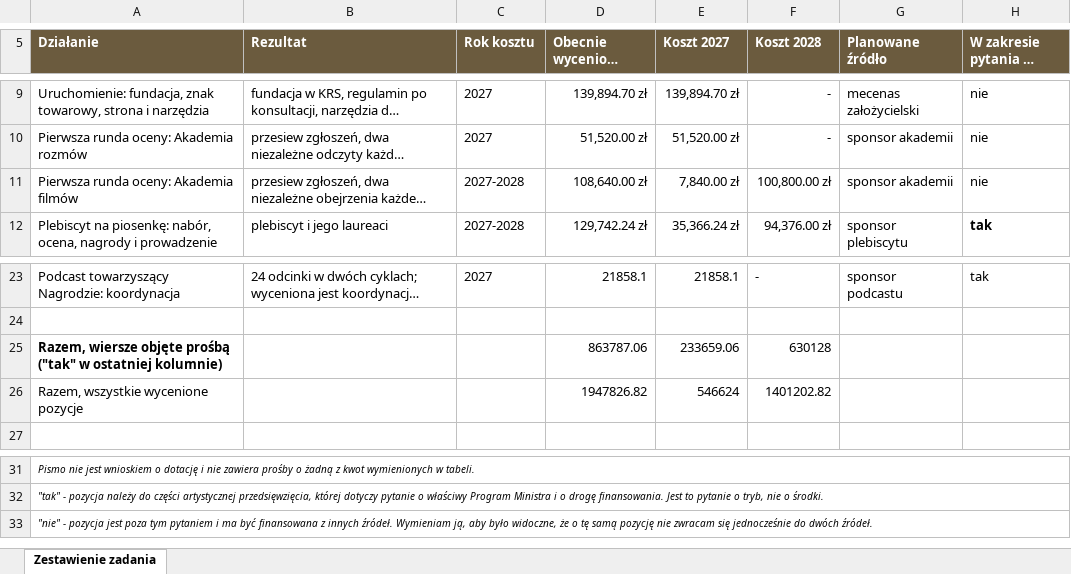
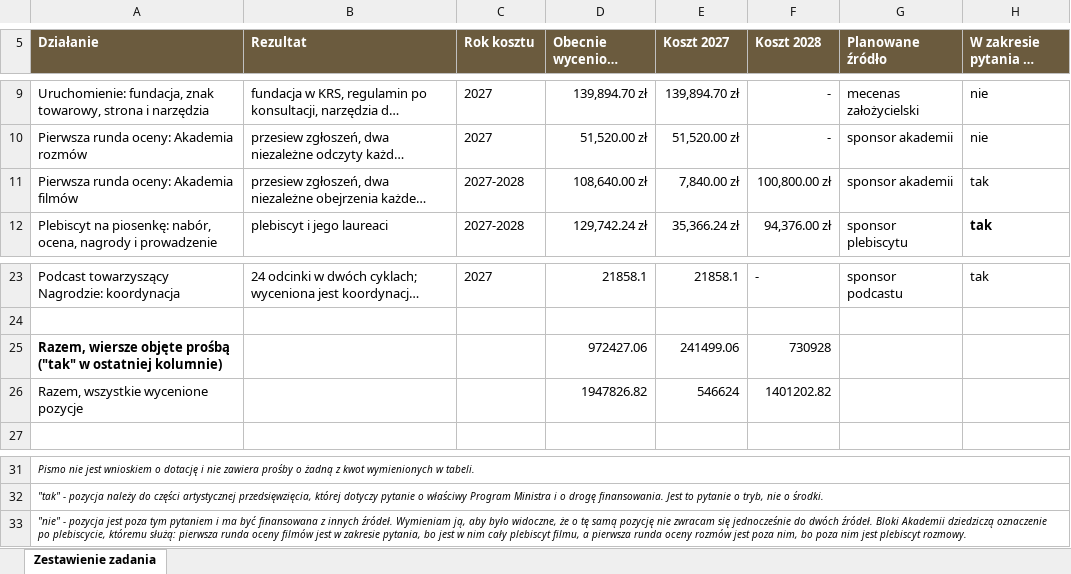
Before and after one commit to kolbinski/konstela, an Excel workbook: attachments/zestawienie-zadania.xlsx, sheet Zestawienie zadania, drawn as a sheet; only a part is shown, gaps mark what is left out; long unchanged cells end in …; values as stored, in another font and other column widths than the file's, no borders; the diff names each change by its address in the sheet, - before the commit and + after, or states it on an @@ line.

```diff
--- a/attachments/zestawienie-zadania.xlsx (sheet Zestawienie zadania)
+++ b/attachments/zestawienie-zadania.xlsx (sheet Zestawienie zadania)
-H11 (W zakresie pytania do MKiDN): nie
+H11 (W zakresie pytania do MKiDN): tak
-D25 (Obecnie wyceniony koszt netto): 863787.06
+D25 (Obecnie wyceniony koszt netto): 972427.06
-E25 (Koszt 2027): 233659.06
+E25 (Koszt 2027): 241499.06
-F25 (Koszt 2028): 630128
+F25 (Koszt 2028): 730928
-A33 (Działanie): …dwóch źródeł.
+A33 (Działanie): …dwóch źródeł. Bloki Akademii dziedziczą oznaczenie po plebiscycie, któremu służą: pierwsza runda oceny filmów jest w zakresie pytania, bo jest w nim cały plebiscyt filmu, a pierwsza runda oceny rozmów jest poza nim, bo poza nim jest plebiscyt rozmowy.
```
Also changed, not shown: 3 other files.
